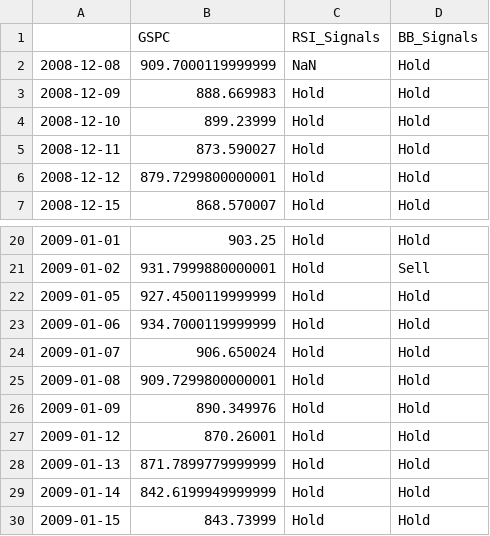
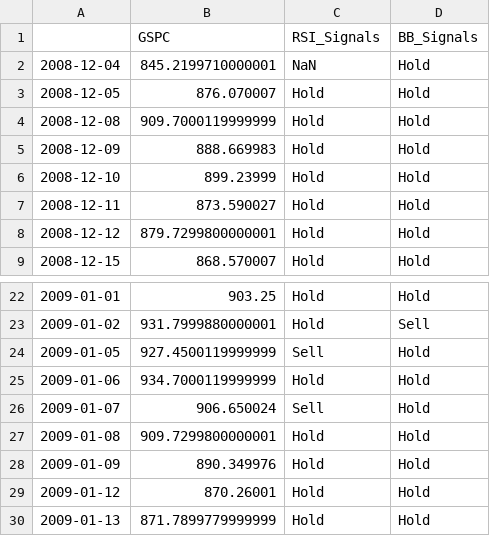
Before and after one commit to lauraperge/blackbox-trading-CNN, a CSV file: data/competing-strategies-signals/test2/test2_GSPC_competing_signals.csv, drawn as a sheet; only a part is shown, gaps mark what is left out; the shorter side is filled out with more unchanged rows.

```diff
--- a/data/competing-strategies-signals/test2/test2_GSPC_competing_signals.csv
+++ b/data/competing-strategies-signals/test2/test2_GSPC_competing_signals.csv
@@ -1,3 +1,5 @@
 ,GSPC,RSI_Signals,BB_Signals
-2008-12-08,909.7000119999999,NaN,Hold
+2008-12-04,845.2199710000001,NaN,Hold
+2008-12-05,876.070007,Hold,Hold
+2008-12-08,909.7000119999999,Hold,Hold
 2008-12-09,888.669983,Hold,Hold
@@ -21,5 +23,5 @@
 2009-01-02,931.7999880000001,Hold,Sell
-2009-01-05,927.4500119999999,Hold,Hold
+2009-01-05,927.4500119999999,Sell,Hold
 2009-01-06,934.7000119999999,Hold,Hold
-2009-01-07,906.650024,Hold,Hold
+2009-01-07,906.650024,Sell,Hold
 2009-01-08,909.7299800000001,Hold,Hold
```
Also changed, not shown: data/competing-strategies-signals/test2/test2_N225_competing_signals.csv, data/competing-strategies-signals/test2/test2_SPY_competing_signals.csv, 16 other files.
